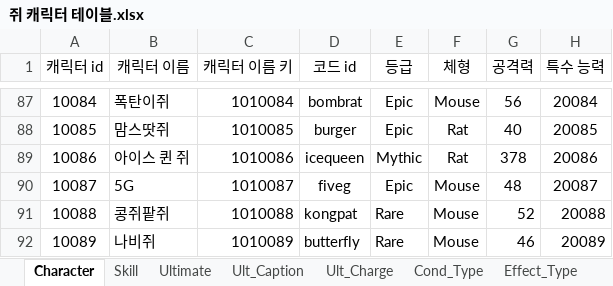
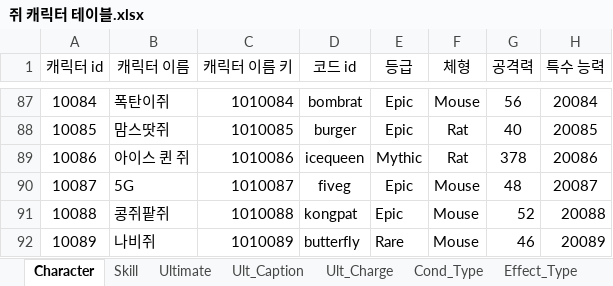
Before and after one commit to inory16351/NKK_PROJECT, an Excel workbook: Data_Table/쥐 캐릭터 테이블.xlsx, sheet Character, drawn as a sheet; only a part is shown, gaps mark what is left out; values as stored, in another font and other column widths than the file's, no borders; the diff names each change by its address in the sheet, - before the commit and + after, or states it on an @@ line.

```diff
--- a/Data_Table/쥐 캐릭터 테이블.xlsx (sheet Character)
+++ b/Data_Table/쥐 캐릭터 테이블.xlsx (sheet Character)
-E91 (등급): Rare
+E91 (등급): Epic
```
Also changed, not shown: 1 other file.
